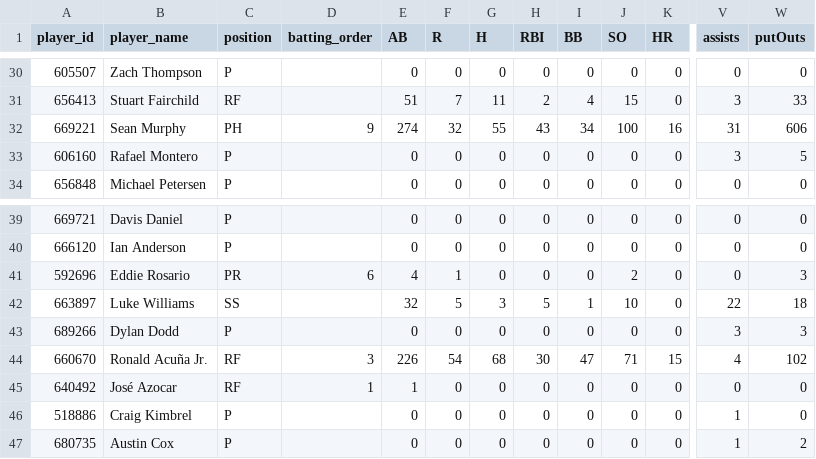
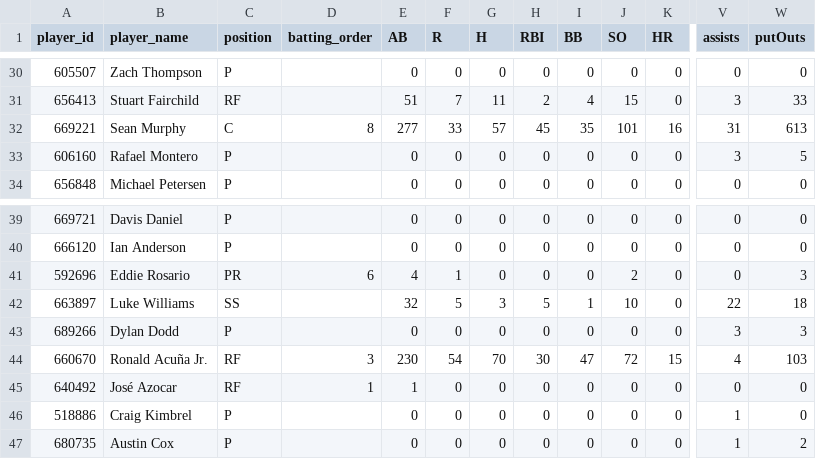
Before and after one commit to Floodplain4/Braves_Stats, a CSV file: braves_player_season_totals.csv, drawn as a sheet; only a part is shown, gaps mark what is left out; the diff covers the shown part only; the diff names each change by its address in the sheet, - before the commit and + after, or states it on an @@ line.

```diff
--- a/braves_player_season_totals.csv
+++ b/braves_player_season_totals.csv
-C32 (position): PH
+C32 (position): C
-D32 (batting_order): 9
+D32 (batting_order): 8
-E32 (AB): 274
+E32 (AB): 277
-F32 (R): 32
+F32 (R): 33
-G32 (H): 55
+G32 (H): 57
-H32 (RBI): 43
+H32 (RBI): 45
-I32 (BB): 34
+I32 (BB): 35
-J32 (SO): 100
+J32 (SO): 101
-W32 (putOuts): 606
+W32 (putOuts): 613
-E44 (AB): 226
+E44 (AB): 230
-G44 (H): 68
+G44 (H): 70
-J44 (SO): 71
+J44 (SO): 72
-W44 (putOuts): 102
+W44 (putOuts): 103
```
Also changed, not shown: 67 edited cells elsewhere in this file.
